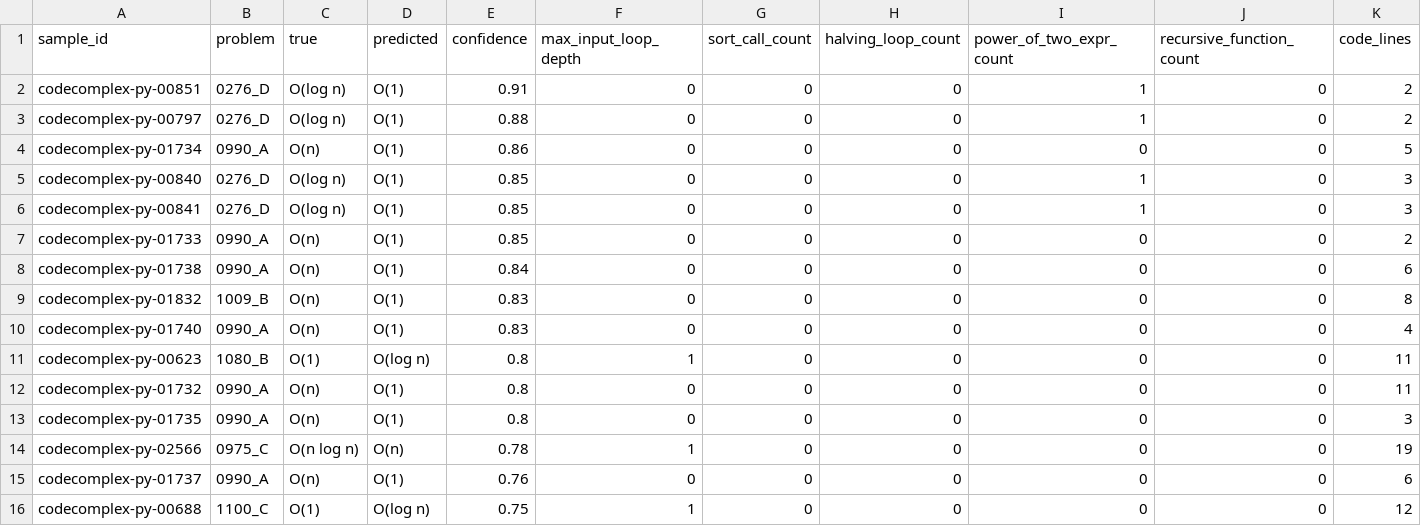
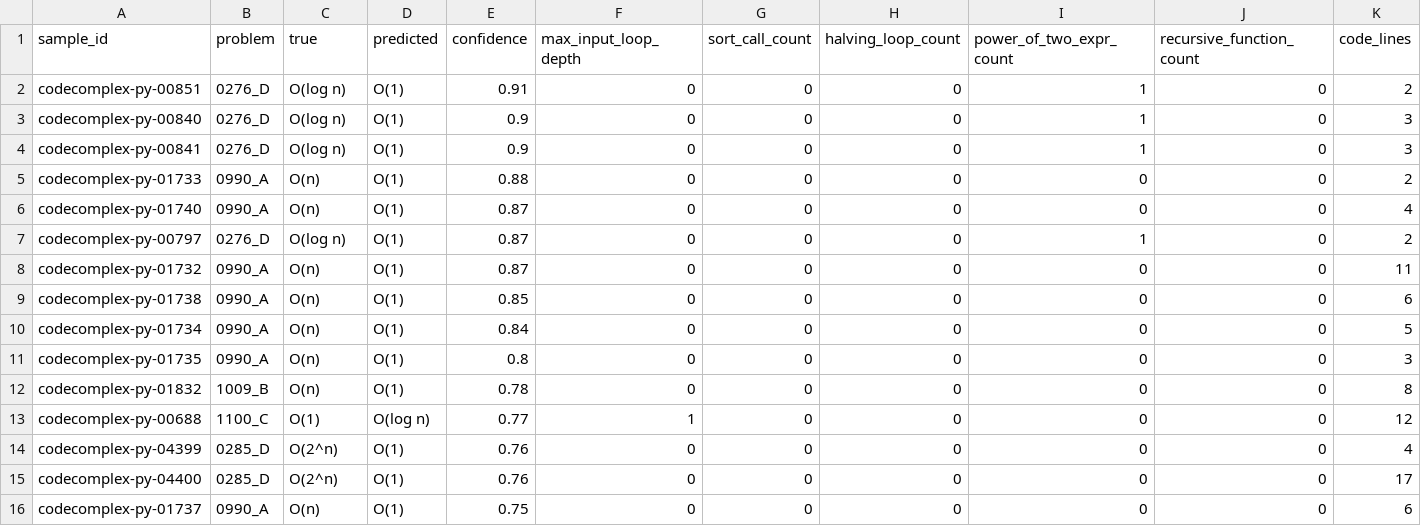
Before and after one commit to udant47/smart-code-complexity-predictor, a CSV file: reports/evaluation/failure_cases.csv, drawn as a sheet.

```diff
--- a/reports/evaluation/failure_cases.csv
+++ b/reports/evaluation/failure_cases.csv
@@ -2,15 +2,15 @@ sample_id,problem,true,predicted,confidence,max_input_loop_depth,sort_call_count
 codecomplex-py-00851,0276_D,O(log n),O(1),0.91,0,0,0,1,0,2
-codecomplex-py-00797,0276_D,O(log n),O(1),0.88,0,0,0,1,0,2
-codecomplex-py-01734,0990_A,O(n),O(1),0.86,0,0,0,0,0,5
-codecomplex-py-00840,0276_D,O(log n),O(1),0.85,0,0,0,1,0,3
-codecomplex-py-00841,0276_D,O(log n),O(1),0.85,0,0,0,1,0,3
-codecomplex-py-01733,0990_A,O(n),O(1),0.85,0,0,0,0,0,2
-codecomplex-py-01738,0990_A,O(n),O(1),0.84,0,0,0,0,0,6
-codecomplex-py-01832,1009_B,O(n),O(1),0.83,0,0,0,0,0,8
-codecomplex-py-01740,0990_A,O(n),O(1),0.83,0,0,0,0,0,4
-codecomplex-py-00623,1080_B,O(1),O(log n),0.8,1,0,0,0,0,11
-codecomplex-py-01732,0990_A,O(n),O(1),0.8,0,0,0,0,0,11
+codecomplex-py-00840,0276_D,O(log n),O(1),0.9,0,0,0,1,0,3
+codecomplex-py-00841,0276_D,O(log n),O(1),0.9,0,0,0,1,0,3
+codecomplex-py-01733,0990_A,O(n),O(1),0.88,0,0,0,0,0,2
+codecomplex-py-01740,0990_A,O(n),O(1),0.87,0,0,0,0,0,4
+codecomplex-py-00797,0276_D,O(log n),O(1),0.87,0,0,0,1,0,2
+codecomplex-py-01732,0990_A,O(n),O(1),0.87,0,0,0,0,0,11
+codecomplex-py-01738,0990_A,O(n),O(1),0.85,0,0,0,0,0,6
+codecomplex-py-01734,0990_A,O(n),O(1),0.84,0,0,0,0,0,5
 codecomplex-py-01735,0990_A,O(n),O(1),0.8,0,0,0,0,0,3
-codecomplex-py-02566,0975_C,O(n log n),O(n),0.78,1,0,0,0,0,19
-codecomplex-py-01737,0990_A,O(n),O(1),0.76,0,0,0,0,0,6
-codecomplex-py-00688,1100_C,O(1),O(log n),0.75,1,0,0,0,0,12
+codecomplex-py-01832,1009_B,O(n),O(1),0.78,0,0,0,0,0,8
+codecomplex-py-00688,1100_C,O(1),O(log n),0.77,1,0,0,0,0,12
+codecomplex-py-04399,0285_D,O(2^n),O(1),0.76,0,0,0,0,0,4
+codecomplex-py-04400,0285_D,O(2^n),O(1),0.76,0,0,0,0,0,17
+codecomplex-py-01737,0990_A,O(n),O(1),0.75,0,0,0,0,0,6
```
Also changed, not shown: reports/models/confusion_matrix_selected.csv, reports/models/model_comparison.csv, 33 other files.
